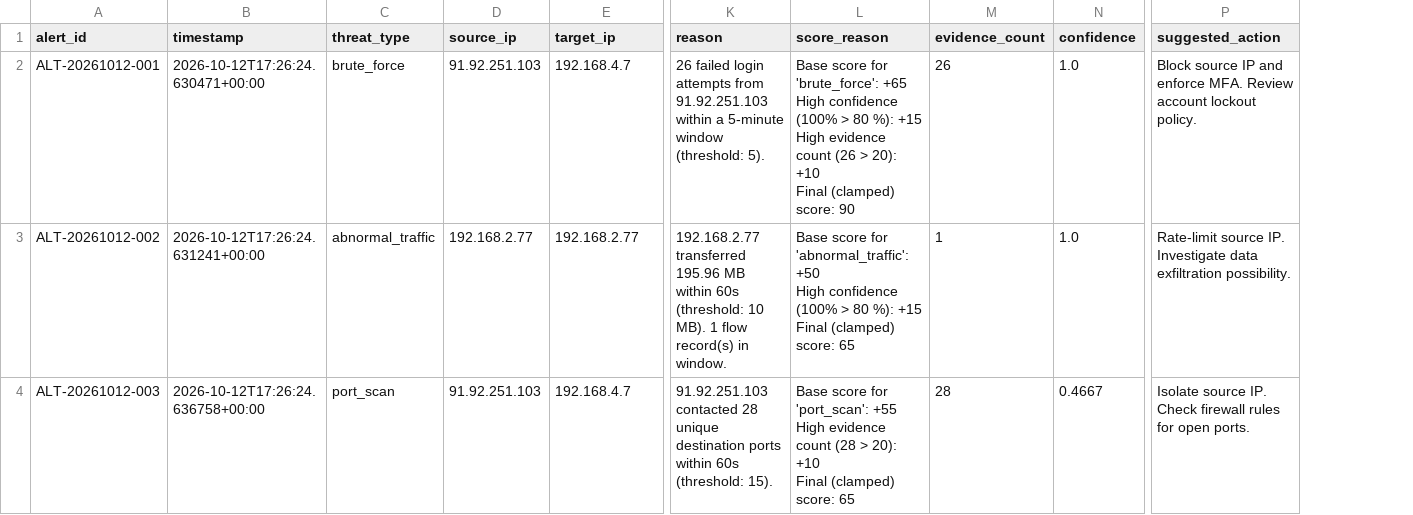
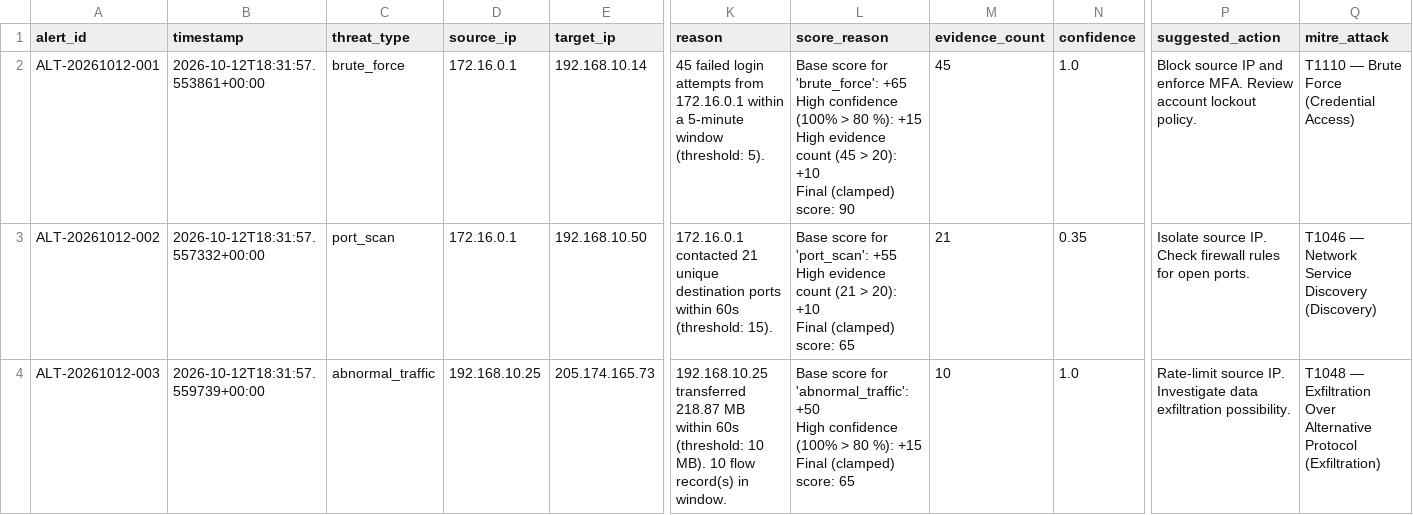
Before and after one commit to Adhithya-kn/cloud-cyber-threat-detection-dashboard, a CSV file: data/alerts.csv, drawn as a sheet; only a part is shown, gaps mark what is left out; ↵ is a line break in a cell; the diff covers the shown part only; the diff names each change by its address in the sheet, - before the commit and + after, or states it on an @@ line.

```diff
--- a/data/alerts.csv
+++ b/data/alerts.csv
+column Q (mitre_attack), rows 2-4: T1110 — Brute Force (Credential Access) | T1046 — Network Service Discovery (Discovery) | T1048 — Exfiltration Over Alternative Protocol (Exfiltration)
-B2 (timestamp): 2026-10-12T17:26:24.630471+00:00
+B2 (timestamp): 2026-10-12T18:31:57.553861+00:00
-D2 (source_ip): 91.92.251.103
+D2 (source_ip): 172.16.0.1
-E2 (target_ip): 192.168.4.7
+E2 (target_ip): 192.168.10.14
-K2 (reason): 26 failed login attempts from 91.92.251.103 within a…
+K2 (reason): 45 failed login attempts from 172.16.0.1 within a…
-L2 (score_reason): …evidence count (26 > 20):…
+L2 (score_reason): …evidence count (45 > 20):…
-M2 (evidence_count): 26
+M2 (evidence_count): 45
-B3 (timestamp): 2026-10-12T17:26:24.631241+00:00
+B3 (timestamp): 2026-10-12T18:31:57.557332+00:00
-C3 (threat_type): abnormal_traffic
+C3 (threat_type): port_scan
-D3 (source_ip): 192.168.2.77
+D3 (source_ip): 172.16.0.1
-E3 (target_ip): 192.168.2.77
+E3 (target_ip): 192.168.10.50
-K3 (reason): 192.168.2.77 transferred 195.96 MB within 60s (threshold: 10 MB). 1 flow record(s) in window.
+K3 (reason): 172.16.0.1 contacted 21 unique destination ports within 60s (threshold: 15).
-L3 (score_reason): …score for 'abnormal_traffic': +50 ↵ High confidence (100% > 80 %): +15 ↵ Final (clamped)…
+L3 (score_reason): …score for 'port_scan': +55 ↵ High evidence count (21 > 20): +10 ↵ Final (clamped)…
-M3 (evidence_count): 1
+M3 (evidence_count): 21
-N3 (confidence): 1.0
+N3 (confidence): 0.35
-P3 (suggested_action): Rate-limit source IP. Investigate data exfiltration possibility.
+P3 (suggested_action): Isolate source IP. Check firewall rules for open ports.
-B4 (timestamp): 2026-10-12T17:26:24.636758+00:00
+B4 (timestamp): 2026-10-12T18:31:57.559739+00:00
-C4 (threat_type): port_scan
+C4 (threat_type): abnormal_traffic
-D4 (source_ip): 91.92.251.103
+D4 (source_ip): 192.168.10.25
-E4 (target_ip): 192.168.4.7
+E4 (target_ip): 205.174.165.73
-K4 (reason): 91.92.251.103 contacted 28 unique destination ports within 60s (threshold: 15).
+K4 (reason): 192.168.10.25 transferred 218.87 MB within 60s (threshold: 10 MB). 10 flow record(s) in window.
-L4 (score_reason): …score for 'port_scan': +55 ↵ High evidence count (28 > 20): +10 ↵ Final (clamped)…
+L4 (score_reason): …score for 'abnormal_traffic': +50 ↵ High confidence (100% > 80 %): +15 ↵ Final (clamped)…
-M4 (evidence_count): 28
+M4 (evidence_count): 10
-N4 (confidence): 0.4667
+N4 (confidence): 1.0
-P4 (suggested_action): Isolate source IP. Check firewall rules for open ports.
+P4 (suggested_action): Rate-limit source IP. Investigate data exfiltration possibility.
```
Also changed, not shown: 3 removed rows and 32 edited cells elsewhere in this file, 11 other files.
